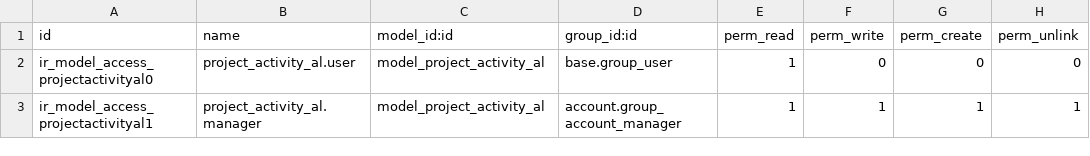
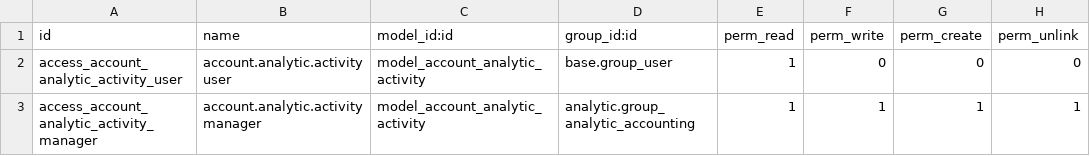
Before and after one commit to coopiteasy/addons, a CSV file: analytic_secondaxis/security/ir.model.access.csv, drawn as a sheet.

Commit message:
[MIG] analytic_secondaxis: Migration to 12.0

```diff
--- a/analytic_secondaxis/security/ir.model.access.csv
+++ b/analytic_secondaxis/security/ir.model.access.csv
@@ -1,3 +1,3 @@
 "id","name","model_id:id","group_id:id","perm_read","perm_write","perm_create","perm_unlink"
-"ir_model_access_projectactivityal0","project_activity_al.user","model_project_activity_al","base.group_user",1,0,0,0
-"ir_model_access_projectactivityal1","project_activity_al.manager","model_project_activity_al","account.group_account_manager",1,1,1,1
+"access_account_analytic_activity_user","account.analytic.activity user","model_account_analytic_activity","base.group_user",1,0,0,0
+"access_account_analytic_activity_manager","account.analytic.activity manager","model_account_analytic_activity","analytic.group_analytic_accounting",1,1,1,1
```
Also changed, not shown: 16 other files.
